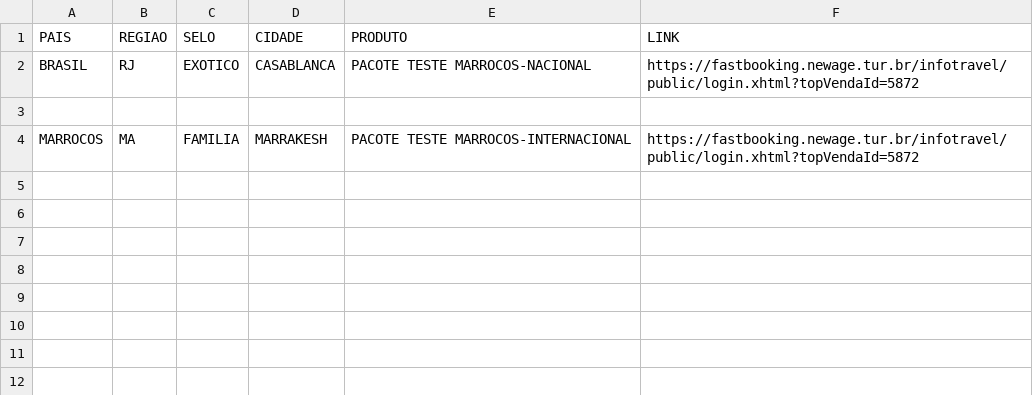
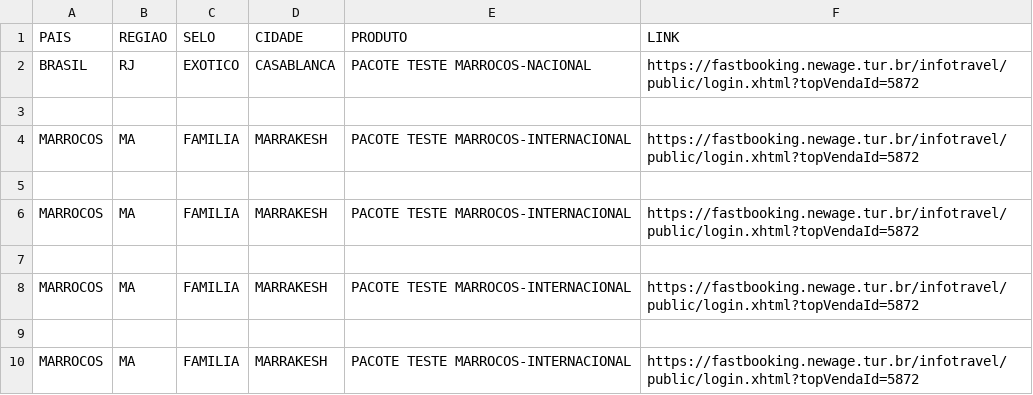
Before and after one commit to mpatelli/busca-rapida-new-age, a CSV file: base_produtos.csv, drawn as a sheet; the diff names each change by its address in the sheet, - before the commit and + after, or states it on an @@ line.

Commit message:
Update base_produtos.csv

```diff
--- a/base_produtos.csv
+++ b/base_produtos.csv
+row 5: (empty)
+row 6: MARROCOS | MA | FAMILIA | MARRAKESH | PACOTE TESTE MARROCOS-INTERNACIONAL | https://fastbooking.newage.tur.br/infotravel/public/login.xhtml?topVendaId=5872
+row 7: (empty)
+row 8: MARROCOS | MA | FAMILIA | MARRAKESH | PACOTE TESTE MARROCOS-INTERNACIONAL | https://fastbooking.newage.tur.br/infotravel/public/login.xhtml?topVendaId=5872
+row 9: (empty)
+row 10: MARROCOS | MA | FAMILIA | MARRAKESH | PACOTE TESTE MARROCOS-INTERNACIONAL | https://fastbooking.newage.tur.br/infotravel/public/login.xhtml?topVendaId=5872
```
